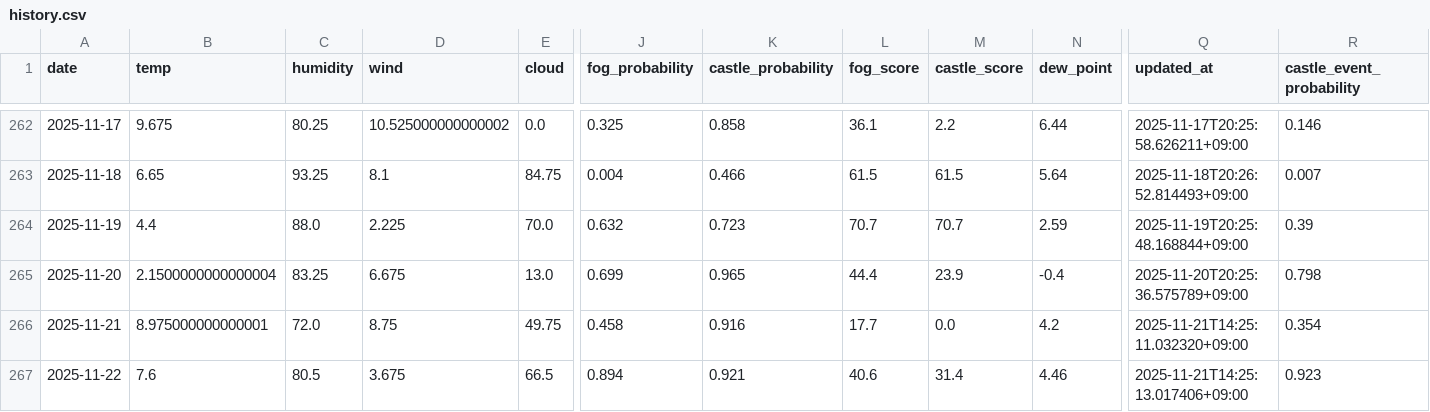
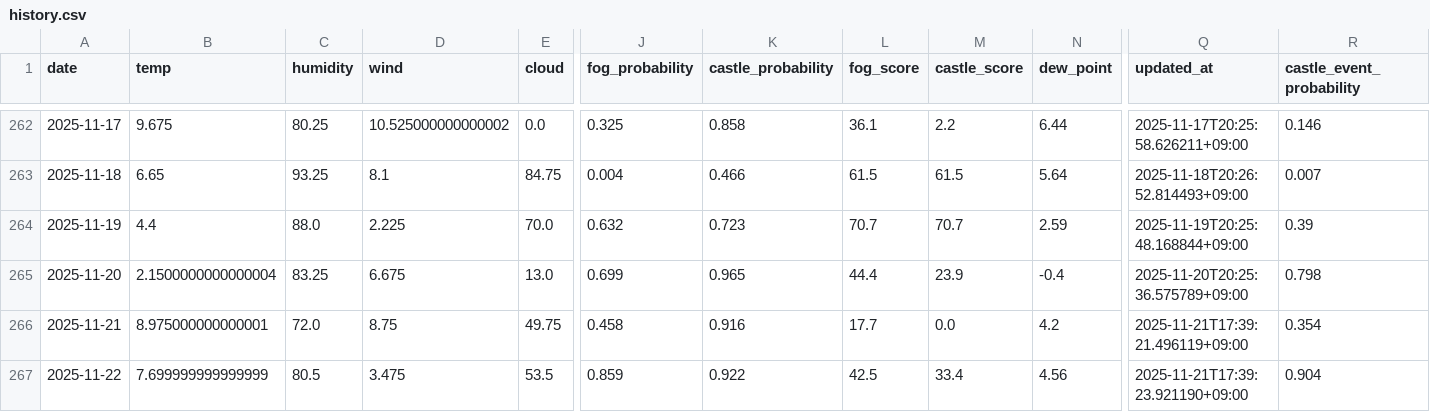
Before and after one commit to 2Gsasaki/skycastle-ai, a CSV file: data/history.csv, drawn as a sheet; only a part is shown, gaps mark what is left out; the diff names each change by its address in the sheet, - before the commit and + after, or states it on an @@ line.

```diff
--- a/data/history.csv
+++ b/data/history.csv
-Q266 (updated_at): 2025-11-21T14:25:11.032320+09:00
+Q266 (updated_at): 2025-11-21T17:39:21.496119+09:00
-B267 (temp): 7.6
+B267 (temp): 7.699999999999999
-D267 (wind): 3.675
+D267 (wind): 3.475
-E267 (cloud): 66.5
+E267 (cloud): 53.5
-J267 (fog_probability): 0.894
+J267 (fog_probability): 0.859
-K267 (castle_probability): 0.921
+K267 (castle_probability): 0.922
-L267 (fog_score): 40.6
+L267 (fog_score): 42.5
-M267 (castle_score): 31.4
+M267 (castle_score): 33.4
-N267 (dew_point): 4.46
+N267 (dew_point): 4.56
-Q267 (updated_at): 2025-11-21T14:25:13.017406+09:00
+Q267 (updated_at): 2025-11-21T17:39:23.921190+09:00
-R267 (castle_event_probability): 0.923
+R267 (castle_event_probability): 0.904
```
Also changed, not shown: 5 other files.
